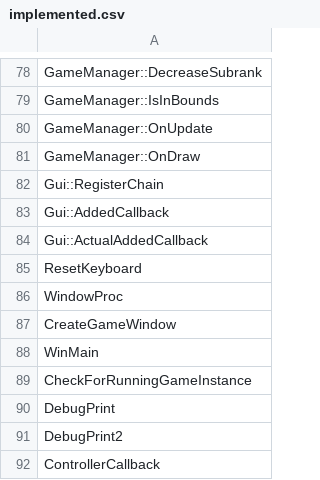
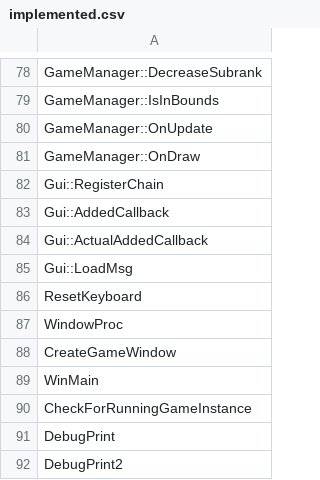
Before and after one commit to happyhavoc/th06, a CSV file: config/implemented.csv, drawn as a sheet; only a part is shown, gaps mark what is left out; the shorter side is filled out with more unchanged rows.

Commit message:
Implement Gui::LoadMsg

```diff
--- a/config/implemented.csv
+++ b/config/implemented.csv
@@ -84,2 +84,3 @@ Gui::AddedCallback
 Gui::ActualAddedCallback
+Gui::LoadMsg
 ResetKeyboard
```
Also changed, not shown: config/stubbed.csv, 4 other files.
